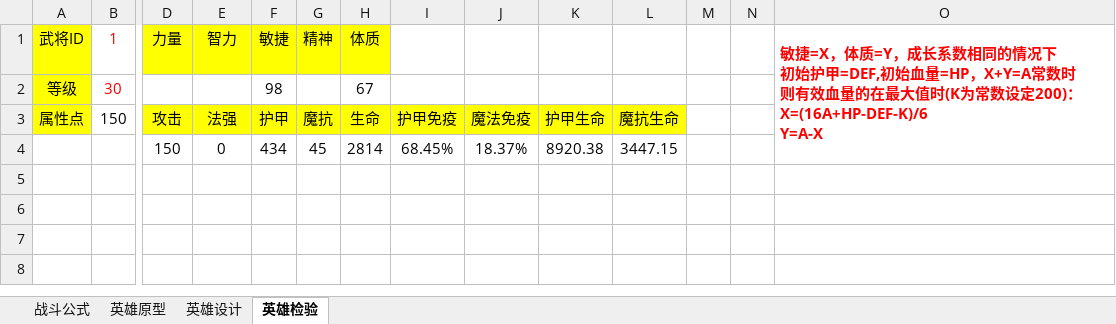
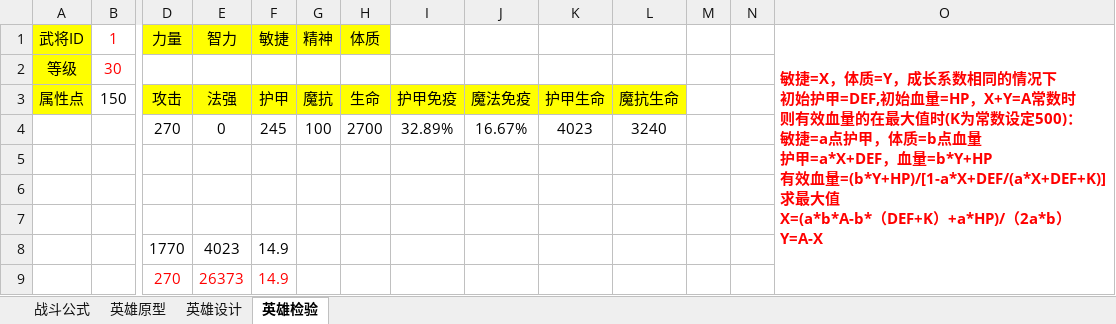
Before and after one commit to Organ-Jiawei/Project, an Excel workbook: 策划文档/数值策划/战斗系统.xlsx, sheet 英雄检验, drawn as a sheet; only a part is shown, gaps mark what is left out; values as stored, in another font and other column widths than the file's, no borders; addresses are those after the commit; rows hold the shown columns only; ↵ is a line break in a cell; the diff names each change by its address in the sheet, - before the commit and + after, or states it on an @@ line.

```diff
--- a/策划文档/数值策划/战斗系统.xlsx (sheet 英雄检验)
+++ b/策划文档/数值策划/战斗系统.xlsx (sheet 英雄检验)
-O1: …常数设定200)： ↵ X=(16A+HP-DEF-K)/6 ↵ Y=A-X
+O1: …常数设定500)： ↵ 敏捷=a点护甲，体质=b点血量 ↵ 护甲=a*X+DEF，血量=b*Y+HP ↵ 有效血量=(b*Y+HP)/[1-a*X+DEF/(a*X+DEF+K)]求最大值 ↵ X=(a*b*A-b*（DEF+K）+a*HP)/（2a*b） ↵ Y=A-X
-F2: 98
+F2: (empty)
-H2: 67
+H2: (empty)
+row 4:  |  | 270 | 0 | 245 | 100 | 2700 | 32.89% | 16.67% | 4023 | 3240
-row 5:  |  | 150 | 0 | 434 | 45 | 2814 | 68.45% | 18.37% | 8920.38 | 3447.15
+row 5: (empty)
+row 6: (empty)
+row 7: (empty)
+row 8:  |  | 1770 | 4023 | 14.9
+row 9:  |  | 270 | 26373 | 14.9
```
Also changed, not shown: sheet 英雄设计, sheet 战斗公式, formulas that keep their value, charts or pictures, 15 other files.
